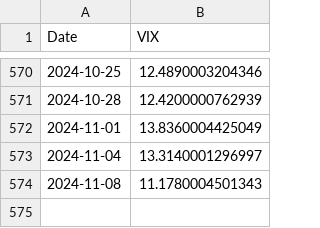
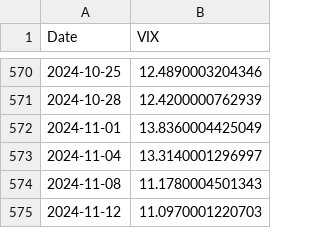
Before and after one commit to kletts/au-vix, a CSV file: avix.csv, drawn as a sheet; only a part is shown, gaps mark what is left out; the diff names each change by its address in the sheet, - before the commit and + after, or states it on an @@ line.

Commit message:
Push update back to repo
Files changed:
M	asxaccum.csv
M	avix.csv

```diff
--- a/avix.csv
+++ b/avix.csv
+row 575: 2024-11-12 | 11.0970001220703
```
Also changed, not shown: asxaccum.csv.
